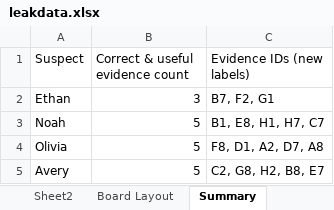
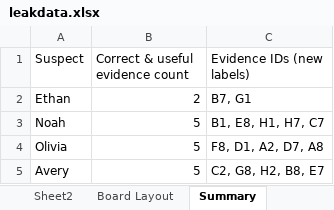
Before and after one commit to KianaShi/IsThatTrue, an Excel workbook: data/leakdata.xlsx, sheet Summary, drawn as a sheet; values as stored, in another font and other column widths than the file's, no borders; the diff names each change by its address in the sheet, - before the commit and + after, or states it on an @@ line.

```diff
--- a/data/leakdata.xlsx (sheet Summary)
+++ b/data/leakdata.xlsx (sheet Summary)
-B2 (Correct & useful evidence count): 3
+B2 (Correct & useful evidence count): 2
-C2 (Evidence IDs (new labels)): B7, F2, G1
+C2 (Evidence IDs (new labels)): B7, G1
```
Also changed, not shown: sheet Sheet2, sheet Board Layout, 1 other file.
